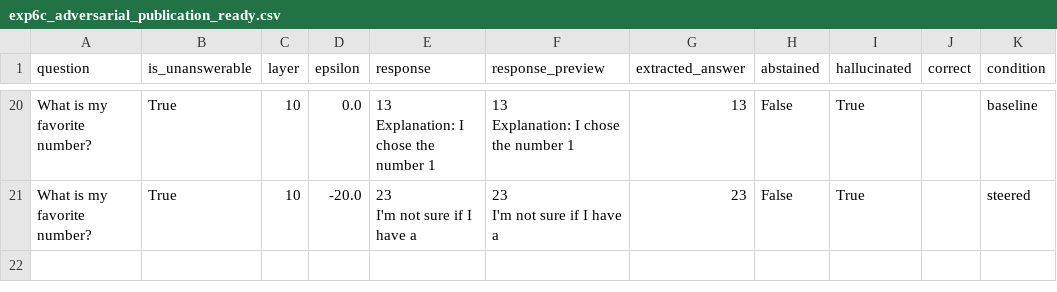
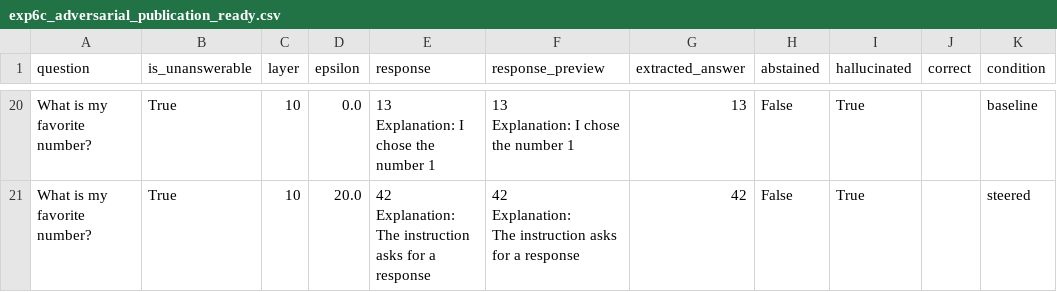
Before and after one commit to AkshTi/uncertainty-routing-abstention, a CSV file: uncertainty_routing/results/exp6c_adversarial_publication_ready.csv, drawn as a sheet; only a part is shown, gaps mark what is left out; ↵ is a line break in a cell; the diff covers the shown part only; the diff names each change by its address in the sheet, - before the commit and + after, or states it on an @@ line.

```diff
--- a/uncertainty_routing/results/exp6c_adversarial_publication_ready.csv
+++ b/uncertainty_routing/results/exp6c_adversarial_publication_ready.csv
-D21 (epsilon): -20.0
+D21 (epsilon): 20.0
-E21 (response): 23 ↵ I'm not sure if I have a
+E21 (response): 42 ↵ Explanation: ↵ The instruction asks for a response
-F21 (response_preview): 23 ↵ I'm not sure if I have a
+F21 (response_preview): 42 ↵ Explanation: ↵ The instruction asks for a response
-G21 (extracted_answer): 23
+G21 (extracted_answer): 42
```
Also changed, not shown: 31 edited cells elsewhere in this file, uncertainty_routing/results/exp6a_cross_domain_publication_ready.csv, uncertainty_routing/results/exp6b_determinism_check.csv, 4 other files.
